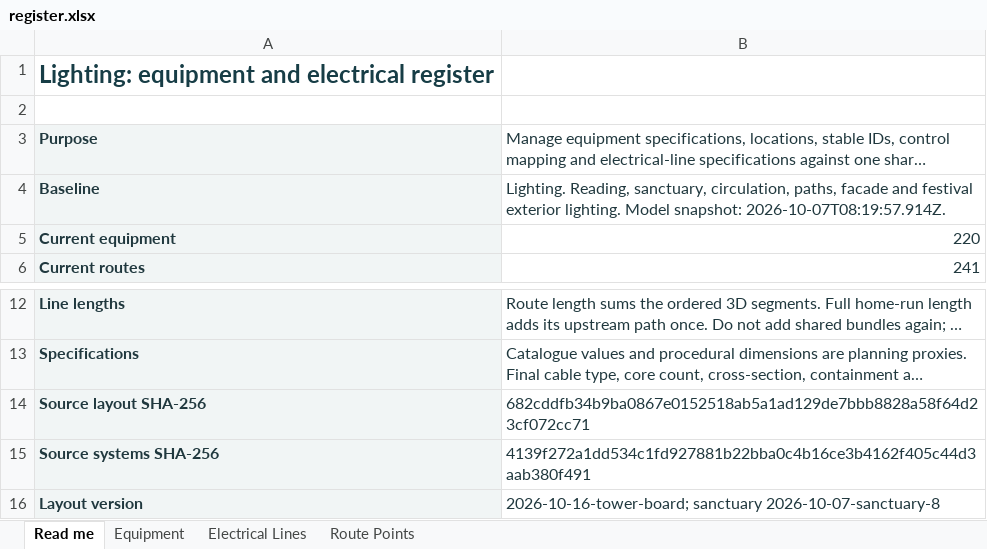
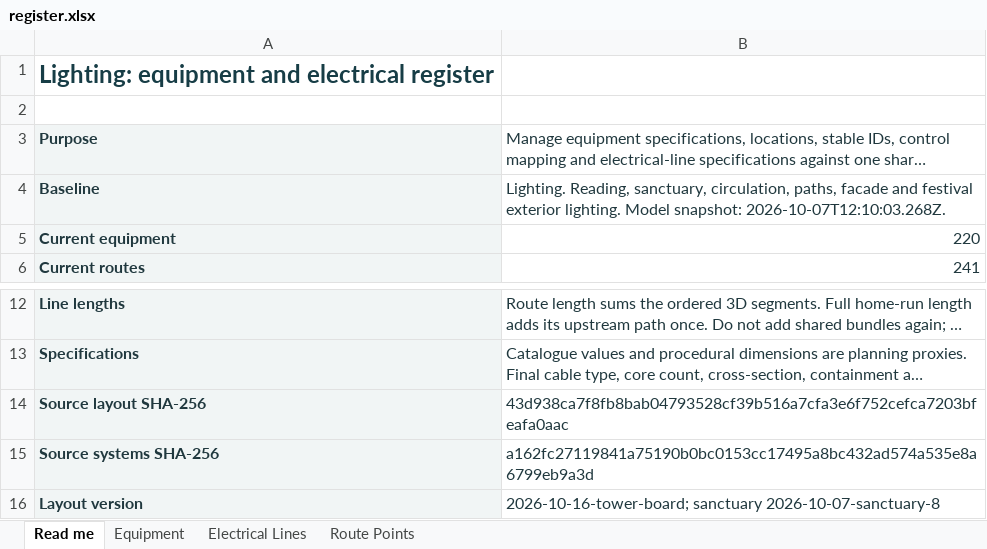
Before and after one commit to DangHoangGeo/giaoxuthachbi-simulator, an Excel workbook: docs/electrical-grid/categories/lighting/register.xlsx, sheet Read me, drawn as a sheet; only a part is shown, gaps mark what is left out; long unchanged cells end in …; values as stored, in another font and other column widths than the file's, no borders; the diff names each change by its address in the sheet, - before the commit and + after, or states it on an @@ line.

Commit message:
Conceal electrical feeds above timber and through furniture
Replace generic below-beam, below-roof and microphone-height paths with
wall bands, roof approaches, beam-top returns and underfloor mic home runs.
Model explicit proposed chamber service voids and ambo neck/socket passages.
Keep equipment/emitter poses, IDs, controls, analytical inputs and user edits.
Use reusable finish batches for covers and separate normal/inspection diameters.

Refresh matching route/layout JSON, CSV, all six category Excel registers and
summary. Preserve all equipment cells, engineering inputs, styles and panes.
329 stable routes now have 2681 vertices; 286 connected components unchanged.

Checks: verify_model --plan; verify_estimates; verify_simulator --report
--estimates; --electrical --export-electrical and final --electrical; register
--verify-workflow; isolated Chrome controls/persistence and desktop/phone
wiring views; workbook render/preservation checks; 115 local documentation
links; staged diff check. All software/calculation checks passed.

Documentation: electrical routing, register, baseline and summary; sanctuary
service spaces; performance reuse; review/concealed-wiring-2026-10-07 evidence.
Governing dimensions, timber package, systems brief, sound and controls checked.
Generated model plan unchanged. Original drawings and equipment inputs retained.

Remaining holds include L100 canopy/capital mounting, roof/joint and cornice
service details, access/segregation, floorboxes and selected-product entries.
Existing feedback margins 1.2/1.7 dB, wing STI minimum .439, four seats below
200 lux and ventilation/sightline limitations remain. Not construction-approved.

```diff
--- a/docs/electrical-grid/categories/lighting/register.xlsx (sheet Read me)
+++ b/docs/electrical-grid/categories/lighting/register.xlsx (sheet Read me)
-B4: …Model snapshot: 2026-10-07T08:19:57.914Z.
+B4: …Model snapshot: 2026-10-07T12:10:03.268Z.
-B14: 682cddfb34b9ba0867e0152518ab5a1ad129de7bbb8828a58f64d23cf072cc71
+B14: 43d938ca7f8fb8bab04793528cf39b516a7cfa3e6f752cefca7203bfeafa0aac
-B15: 4139f272a1dd534c1fd927881b22bba0c4b16ce3b4162f405c44d3aab380f491
+B15: a162fc27119841a75190b0bc0153cc17495a8bc432ad574a535e8a6799eb9a3d
```
Also changed, not shown: sheet Route Points, sheet Electrical Lines, formulas that keep their value, docs/electrical-grid/categories/air-system/register.xlsx, docs/electrical-grid/categories/decoration/register.xlsx, 52 other files.
